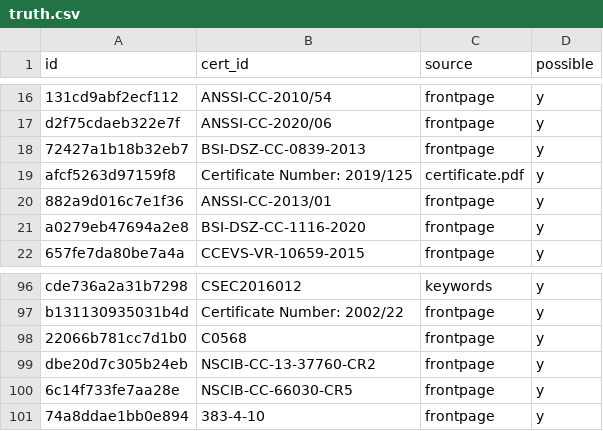
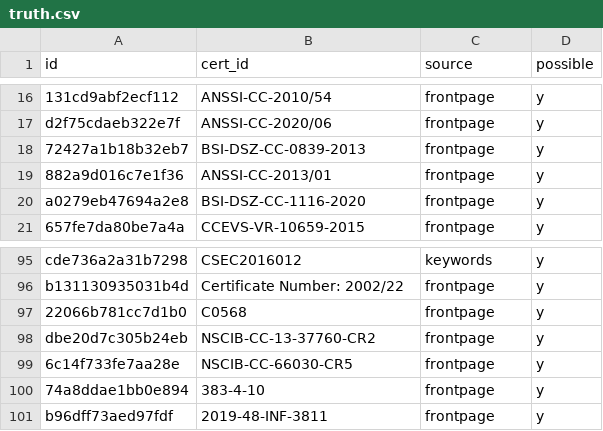
Before and after one commit to crocs-muni/sec-certs, a CSV file: data/cert_id_eval/truth.csv, drawn as a sheet; only a part is shown, gaps mark what is left out; removed rows and columns are numbered as before the commit, all else as after; the diff names each change by its address in the sheet, - before the commit and + after, or states it on an @@ line.

```diff
--- a/data/cert_id_eval/truth.csv
+++ b/data/cert_id_eval/truth.csv
-row 19: afcf5263d97159f8 | Certificate Number: 2019/125 | certificate.pdf | y
+row 101: b96dff73aed97fdf | 2019-48-INF-3811 | frontpage | y
```
Also changed, not shown: data/cert_id_eval/duplicate_ids.csv, data/cert_id_eval/missing_ids.csv, 3 other files.
